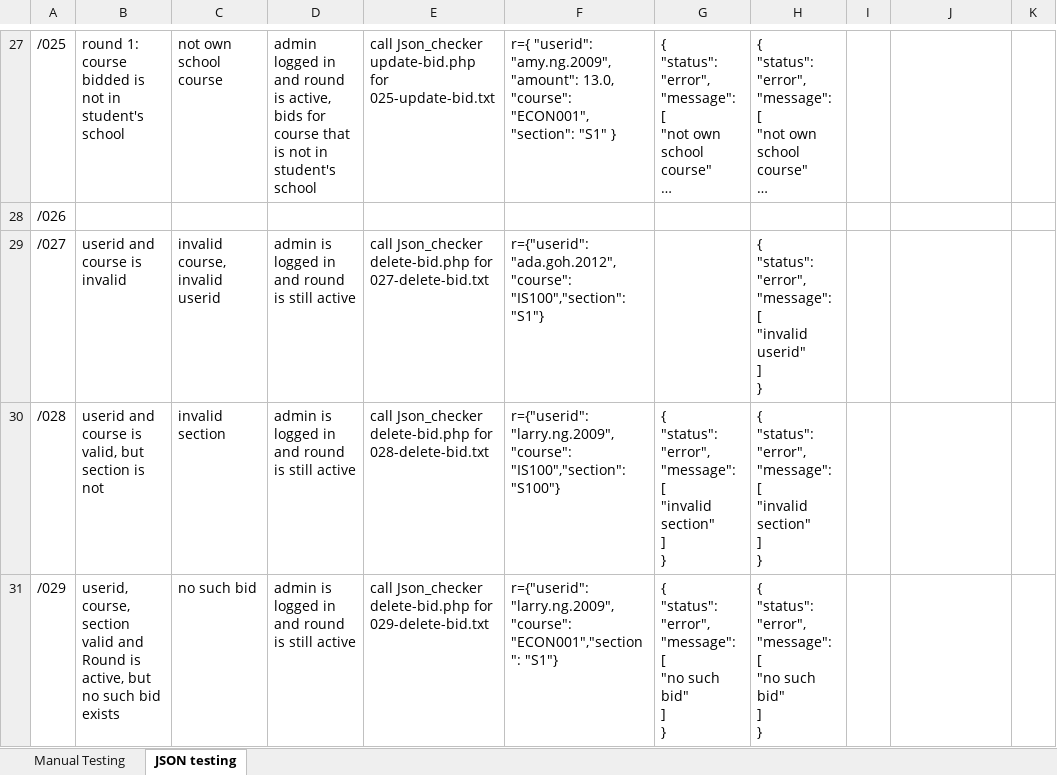
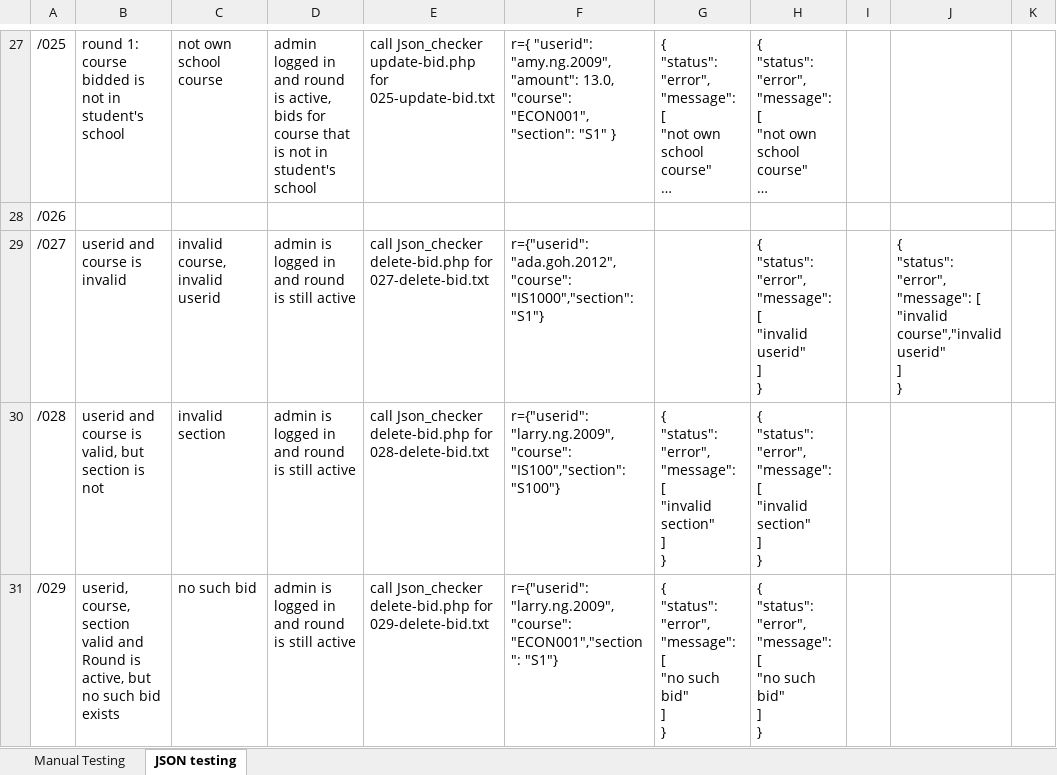
Before and after one commit to one-ice/IS212-Software-Project-Management, an Excel workbook: testing/testcases.xlsx, sheet JSON testing, drawn as a sheet; only a part is shown, gaps mark what is left out; long unchanged cells end in …; values as stored, in another font and other column widths than the file's, no borders; ↵ is a line break in a cell; the diff names each change by its address in the sheet, - before the commit and + after, or states it on an @@ line.

Commit message:
Update test case

```diff
--- a/testing/testcases.xlsx (sheet JSON testing)
+++ b/testing/testcases.xlsx (sheet JSON testing)
-F29: r={"userid": "ada.goh.2012","course": "IS100","section": "S1"}
+F29: r={"userid": "ada.goh.2012","course": "IS1000","section": "S1"}
-J29: (empty)
+J29: { ↵ "status": "error", ↵ "message": [ ↵ "invalid course","invalid userid" ↵ ] ↵ }
```
